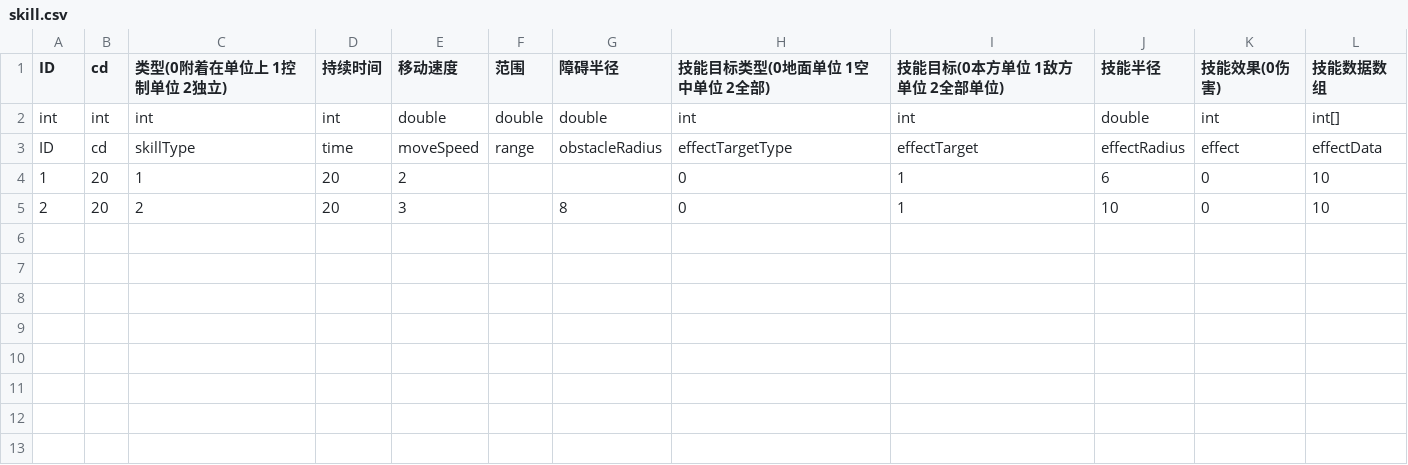
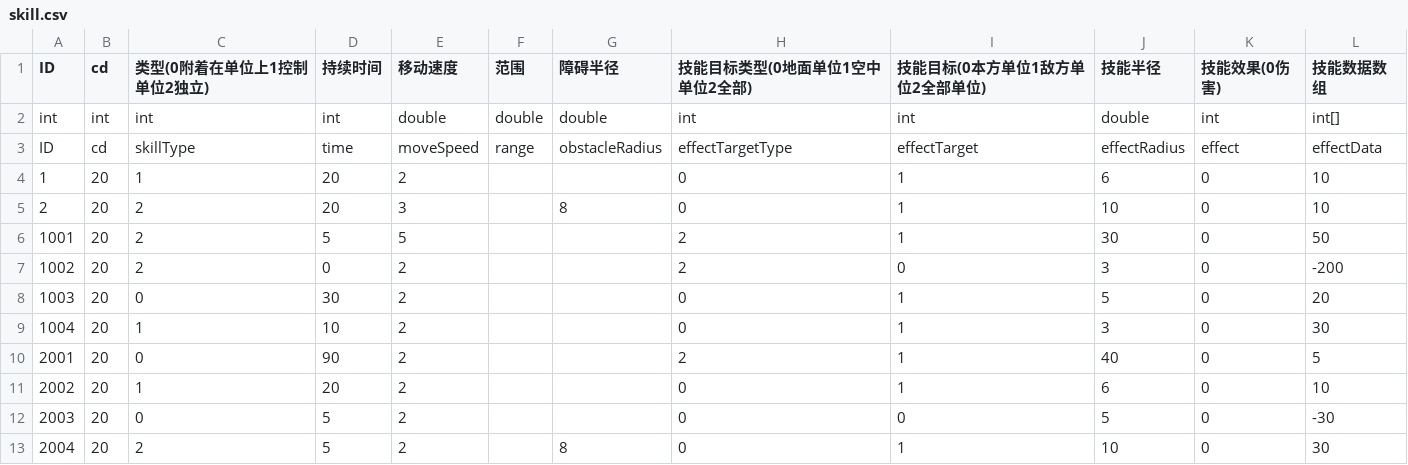
Before and after one commit to ludidilu/War_data, a CSV file: table/skill.csv, drawn as a sheet.

Commit message:
更新技能第一版

```diff
--- a/table/skill.csv
+++ b/table/skill.csv
@@ -1,2 +1,2 @@
-ID,cd,类型(0附着在单位上 1控制单位 2独立),持续时间,移动速度,范围,障碍半径,技能目标类型(0地面单位 1空中单位 2全部),技能目标(0本方单位 1敌方单位 2全部单位),技能半径,技能效果(0伤害),技能数据数组
+ID,cd,类型(0附着在单位上1控制单位2独立),持续时间,移动速度,范围,障碍半径,技能目标类型(0地面单位1空中单位2全部),技能目标(0本方单位1敌方单位2全部单位),技能半径,技能效果(0伤害),技能数据数组
 int,int,int,int,double,double,double,int,int,double,int,int[]
@@ -5 +5,9 @@ ID,cd,skillType,time,moveSpeed,range,obstacleRadius,effectTargetType,effectTarge
 2,20,2,20,3,,8,0,1,10,0,10
+1001,20,2,5,5,,,2,1,30,0,50
+1002,20,2,0,2,,,2,0,3,0,-200
+1003,20,0,30,2,,,0,1,5,0,20
+1004,20,1,10,2,,,0,1,3,0,30
+2001,20,0,90,2,,,2,1,40,0,5
+2002,20,1,20,2,,,0,1,6,0,10
+2003,20,0,5,2,,,0,0,5,0,-30
+2004,20,2,5,2,,8,0,1,10,0,30
```
